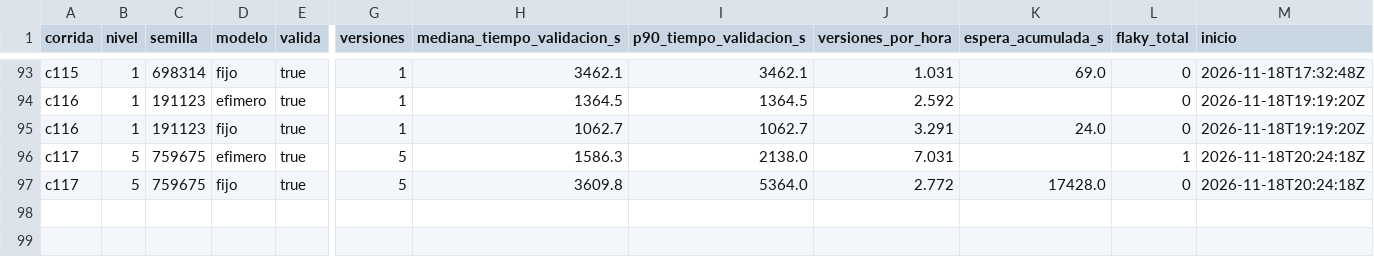
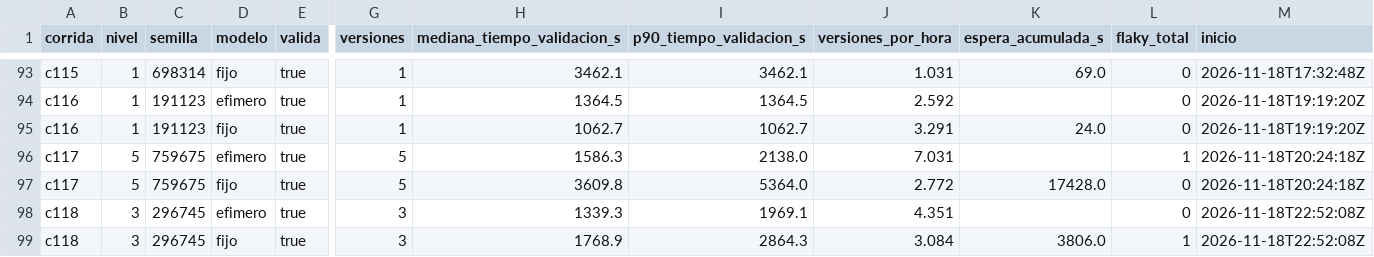
Before and after one commit to tesis-entornos/tesis-generador, a CSV file: datos/corridas.csv, drawn as a sheet; only a part is shown, gaps mark what is left out; rows hold the shown columns only; the diff names each change by its address in the sheet, - before the commit and + after, or states it on an @@ line.

```diff
--- a/datos/corridas.csv
+++ b/datos/corridas.csv
+row 98: c118 | 3 | 296745 | efimero | true | 3 | 1339.3 | 1969.1 | 4.351 |  | 0 | 2026-11-18T22:52:08Z
+row 99: c118 | 3 | 296745 | fijo | true | 3 | 1768.9 | 2864.3 | 3.084 | 3806.0 | 1 | 2026-11-18T22:52:08Z
```
Also changed, not shown: datos/versiones.csv, 7 other files.
